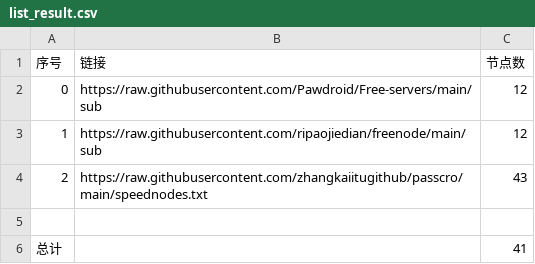
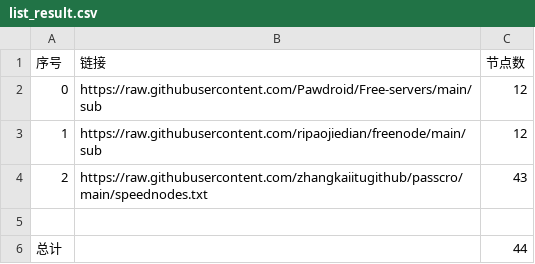
Before and after one commit to Yaka88/ClashNodes, a CSV file: list_result.csv, drawn as a sheet.

```diff
--- a/list_result.csv
+++ b/list_result.csv
@@ -5,2 +5,2 @@
 
-总计,,41
+总计,,44
```
Also changed, not shown: 15 other files.
